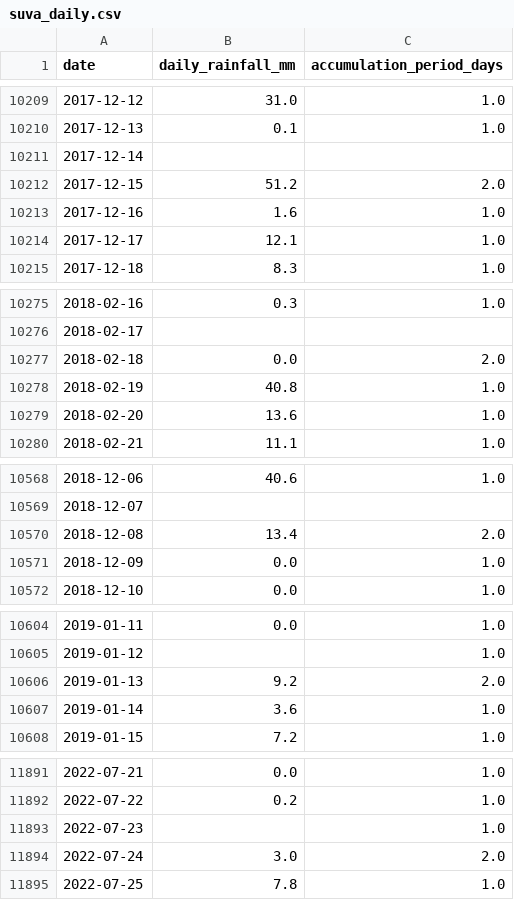
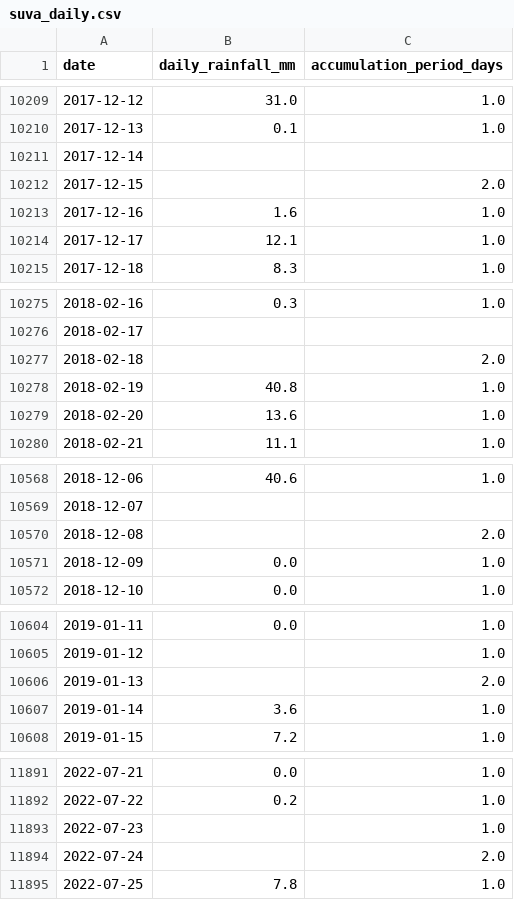
Before and after one commit to 21centuryweather/hk25-AusNode-ExtremePrecipitation, a CSV file: Data/Processed/Fiji/suva_daily.csv, drawn as a sheet; only a part is shown, gaps mark what is left out.

Commit message:
Clean station data folders

```diff
--- a/Data/Processed/Fiji/suva_daily.csv
+++ b/Data/Processed/Fiji/suva_daily.csv
@@ -10211,3 +10211,3 @@ date,daily_rainfall_mm,accumulation_period_days
 2017-12-14,,
-2017-12-15,51.2,2.0
+2017-12-15,,2.0
 2017-12-16,1.6,1.0
@@ -10276,3 +10276,3 @@ date,daily_rainfall_mm,accumulation_period_days
 2018-02-17,,
-2018-02-18,0.0,2.0
+2018-02-18,,2.0
 2018-02-19,40.8,1.0
@@ -10569,3 +10569,3 @@ date,daily_rainfall_mm,accumulation_period_days
 2018-12-07,,
-2018-12-08,13.4,2.0
+2018-12-08,,2.0
 2018-12-09,0.0,1.0
@@ -10605,3 +10605,3 @@ date,daily_rainfall_mm,accumulation_period_days
 2019-01-12,,1.0
-2019-01-13,9.2,2.0
+2019-01-13,,2.0
 2019-01-14,3.6,1.0
@@ -11893,3 +11893,3 @@ date,daily_rainfall_mm,accumulation_period_days
 2022-07-23,,1.0
-2022-07-24,3.0,2.0
+2022-07-24,,2.0
 2022-07-25,7.8,1.0
```
Also changed, not shown: 29 other files.
